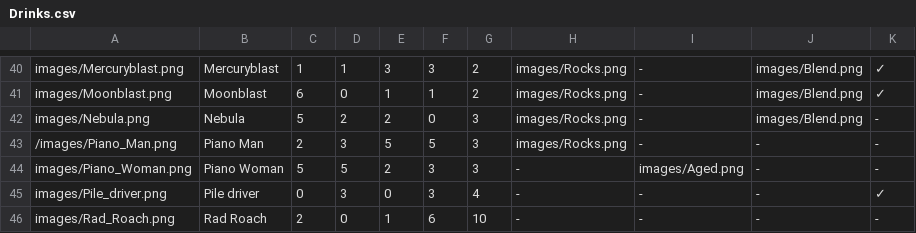
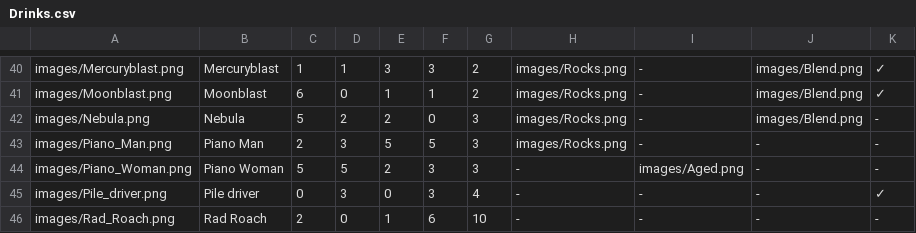
Before and after one commit to Zokaxdesu/Drinktionary, a CSV file: Database/Drinks.csv, drawn as a sheet; only a part is shown, gaps mark what is left out.

Commit message:
Update Drinks.csv

```diff
--- a/Database/Drinks.csv
+++ b/Database/Drinks.csv
@@ -42,3 +42,3 @@ images/Moonblast.png,Moonblast,6,0,1,1,2,images/Rocks.png,-,images/Blend.png,✓
 images/Nebula.png,Nebula,5,2,2,0,3,images/Rocks.png,-,images/Blend.png,-
-/images/Piano_Man.png,Piano Man,2,3,5,5,3,images/Rocks.png,-,-,-
+images/Piano_Man.png,Piano Man,2,3,5,5,3,images/Rocks.png,-,-,-
 images/Piano_Woman.png,Piano Woman,5,5,2,3,3,-,images/Aged.png,-,-
```
